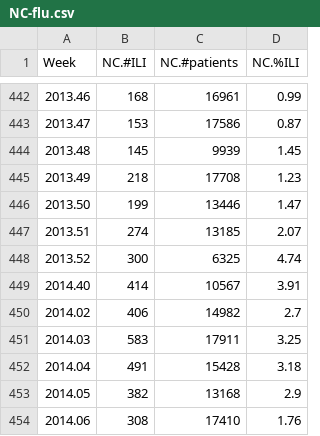
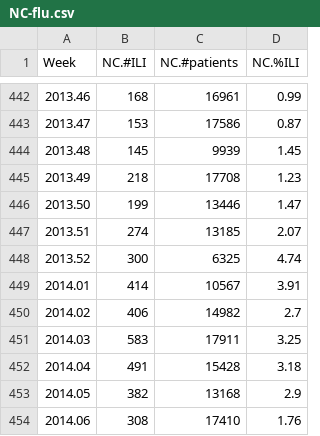
Before and after one commit to max-orhai/ppaml-cp7, a CSV file: data/NC-flu.csv, drawn as a sheet; only a part is shown, gaps mark what is left out.

Commit message:
correct an error in NC flu data

```diff
--- a/data/NC-flu.csv
+++ b/data/NC-flu.csv
@@ -448,3 +448,3 @@ Week,NC.#ILI,NC.#patients,NC.%ILI
 2013.52,300,6325,4.74
-2014.40,414,10567,3.91
+2014.01,414,10567,3.91
 2014.02,406,14982,2.7
```
Also changed, not shown: 1 other file.
